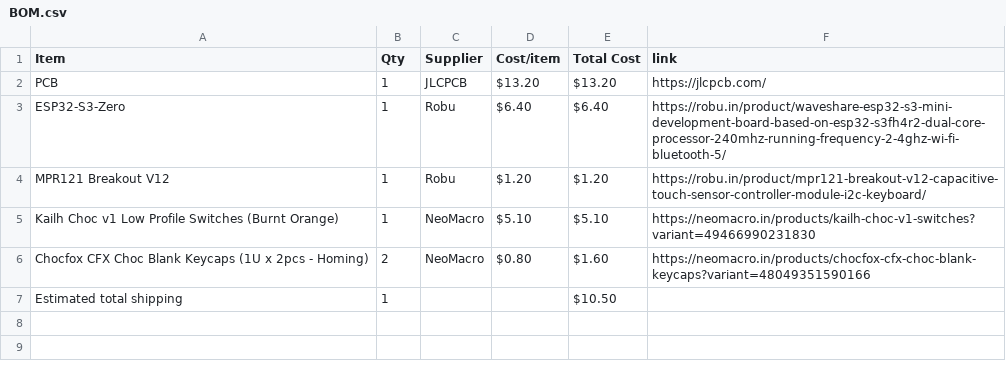
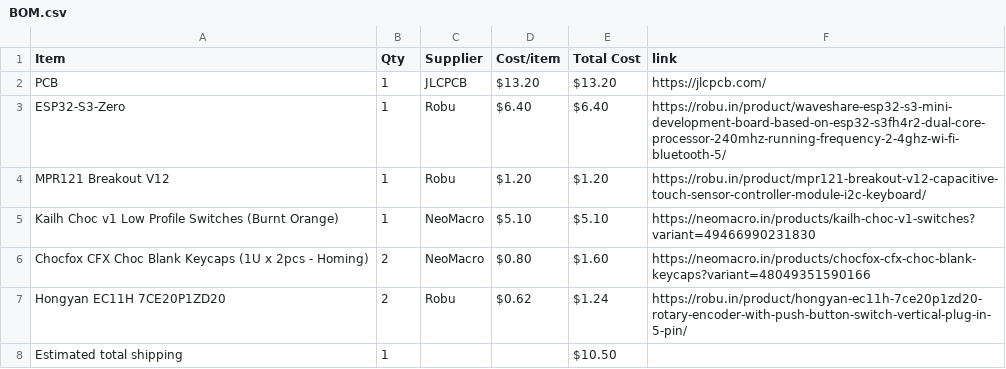
Before and after one commit to wldd22/octa-chord, a CSV file: BOM.csv, drawn as a sheet.

Commit message:
Sync Octa Chord from Half Life

```diff
--- a/BOM.csv
+++ b/BOM.csv
@@ -6,2 +6,3 @@ Kailh Choc v1 Low Profile Switches (Burnt Orange),1,NeoMacro,$5.10,$5.10,https:/
 Chocfox CFX Choc Blank Keycaps (1U x 2pcs - Homing),2,NeoMacro,$0.80,$1.60,https://neomacro.in/products/chocfox-cfx-choc-blank-keycaps?variant=48049351590166
+Hongyan EC11H 7CE20P1ZD20,2,Robu,$0.62,$1.24,https://robu.in/product/hongyan-ec11h-7ce20p1zd20-rotary-encoder-with-push-button-switch-vertical-plug-in-5-pin/
 Estimated total shipping,1,,,$10.50,
```
